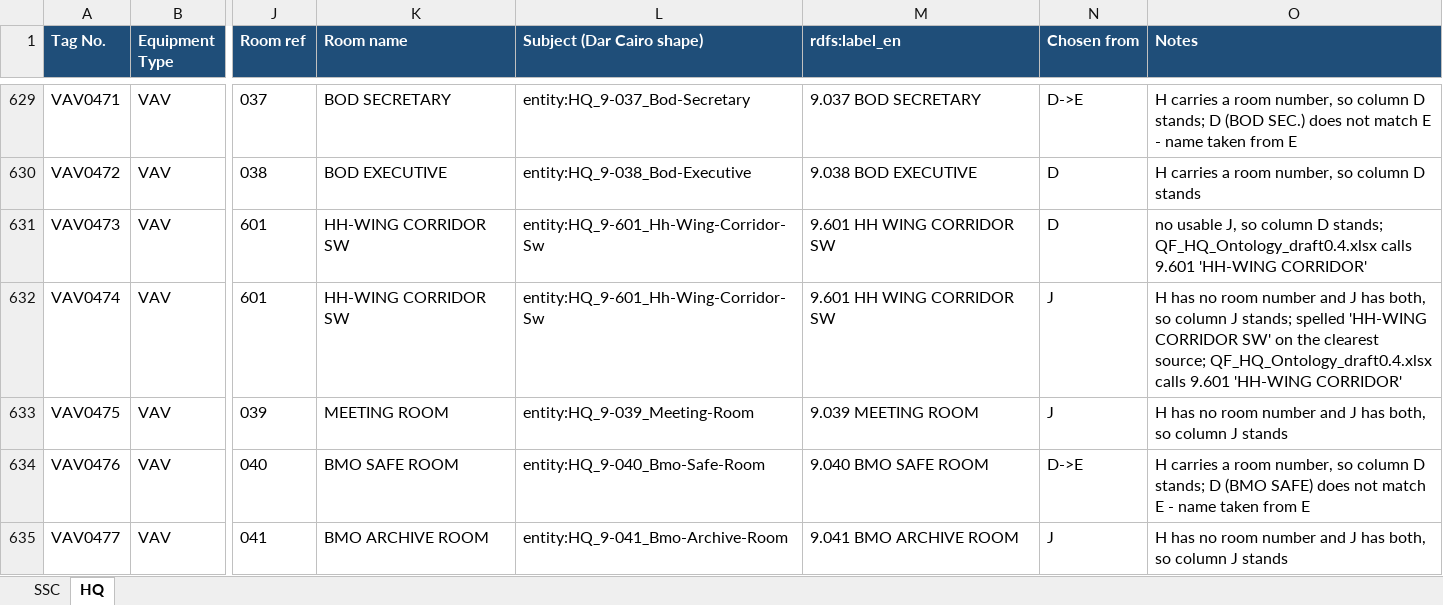
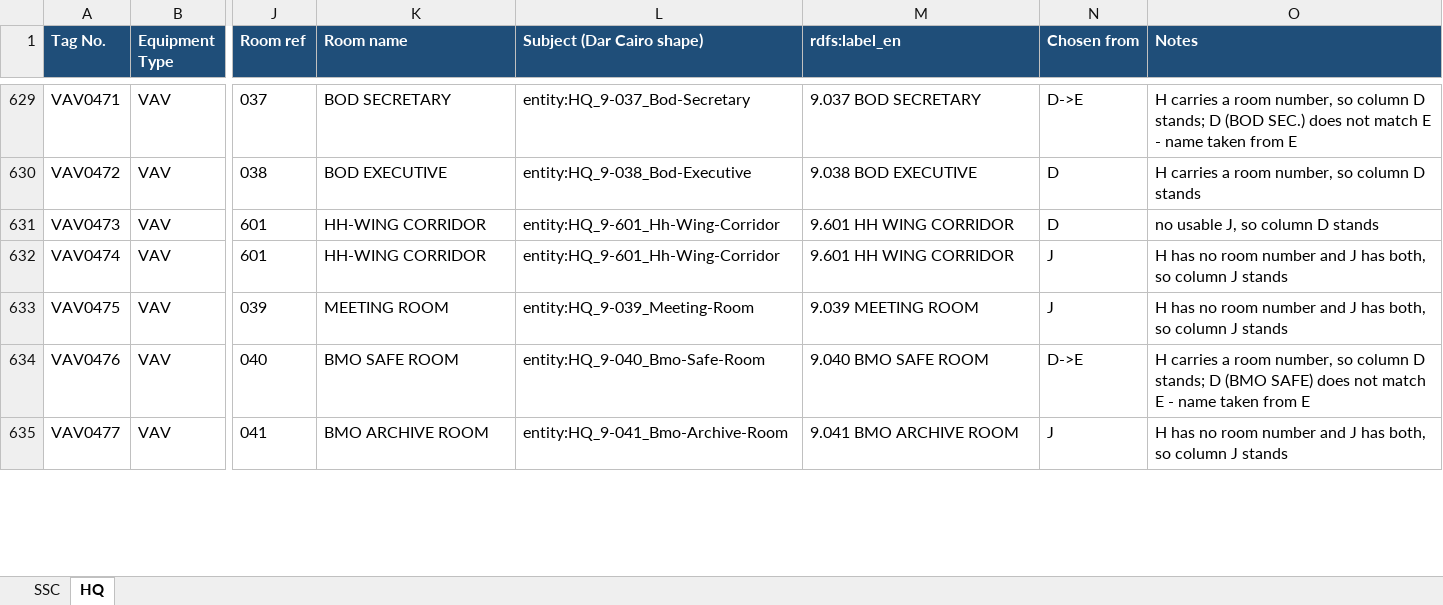
Before and after one commit to ahmad-smasri/claudeskills, an Excel workbook: projects/dar-cairo-room-naming/SSC_HQ_Room_Names.xlsx, sheet HQ, drawn as a sheet; only a part is shown, gaps mark what is left out; values as stored, in another font and other column widths than the file's, no borders; the diff covers the shown part only; the diff names each change by its address in the sheet, - before the commit and + after, or states it on an @@ line.

```diff
--- a/projects/dar-cairo-room-naming/SSC_HQ_Room_Names.xlsx (sheet HQ)
+++ b/projects/dar-cairo-room-naming/SSC_HQ_Room_Names.xlsx (sheet HQ)
-K631:K632 (Room name): HH-WING CORRIDOR SW
+K631:K632 (Room name): HH-WING CORRIDOR
-L631:L632 (Subject (Dar Cairo shape)): entity:HQ_9-601_Hh-Wing-Corridor-Sw
+L631:L632 (Subject (Dar Cairo shape)): entity:HQ_9-601_Hh-Wing-Corridor
-M631:M632 (rdfs:label_en): 9.601 HH WING CORRIDOR SW
+M631:M632 (rdfs:label_en): 9.601 HH WING CORRIDOR
-O631 (Notes): …column D stands; QF_HQ_Ontology_draft0.4.xlsx calls 9.601 'HH-WING CORRIDOR'
+O631 (Notes): …column D stands
-O632 (Notes): …column J stands; spelled 'HH-WING CORRIDOR SW' on the clearest source; QF_HQ_Ontology_draft0.4.xlsx calls 9.601 'HH-WING CORRIDOR'
+O632 (Notes): …column J stands
```
Also changed, not shown: 45 edited cells elsewhere in this sheet, sheet SSC, 4 other files.
